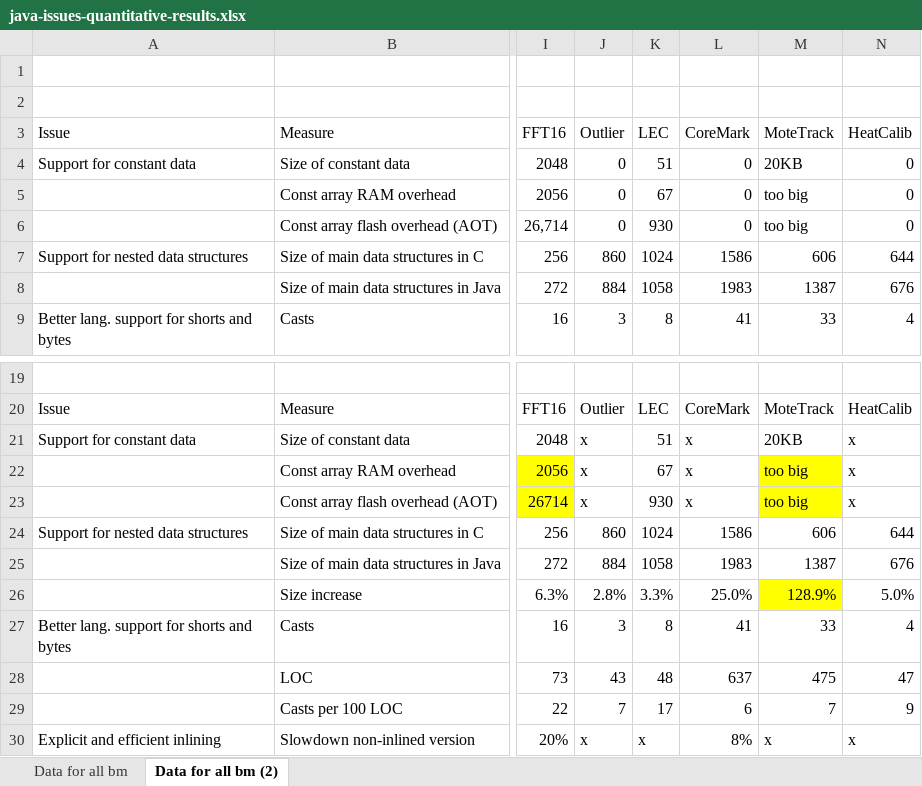
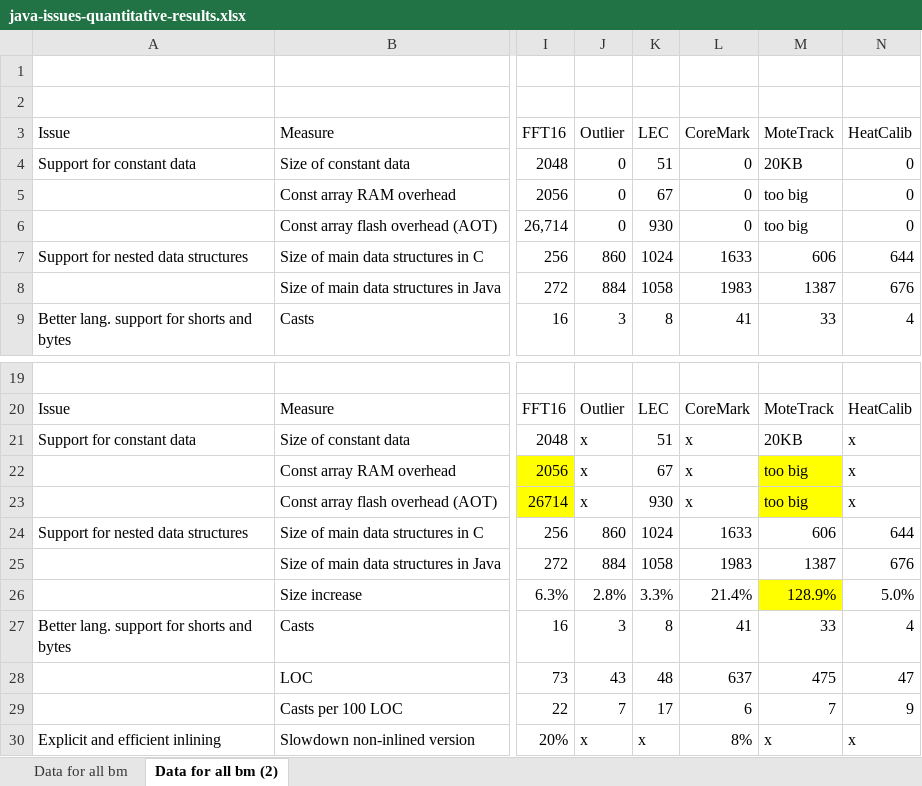
Before and after one commit to nielsreijers/phdthesis, an Excel workbook: data/java-issues-quantitative-results.xlsx, sheet Data for all bm (2), drawn as a sheet; only a part is shown, gaps mark what is left out; values as stored, in another font and other column widths than the file's, no borders; the diff names each change by its address in the sheet, - before the commit and + after, or states it on an @@ line.

```diff
--- a/data/java-issues-quantitative-results.xlsx (sheet Data for all bm (2))
+++ b/data/java-issues-quantitative-results.xlsx (sheet Data for all bm (2))
-L7: 1586
+L7: 1633
-L24: 1586
+L24: 1633
-L26: 25.0%
+L26: 21.4%
```
Also changed, not shown: data/maingraphs-code-size-table.xlsx, 10 other files.
